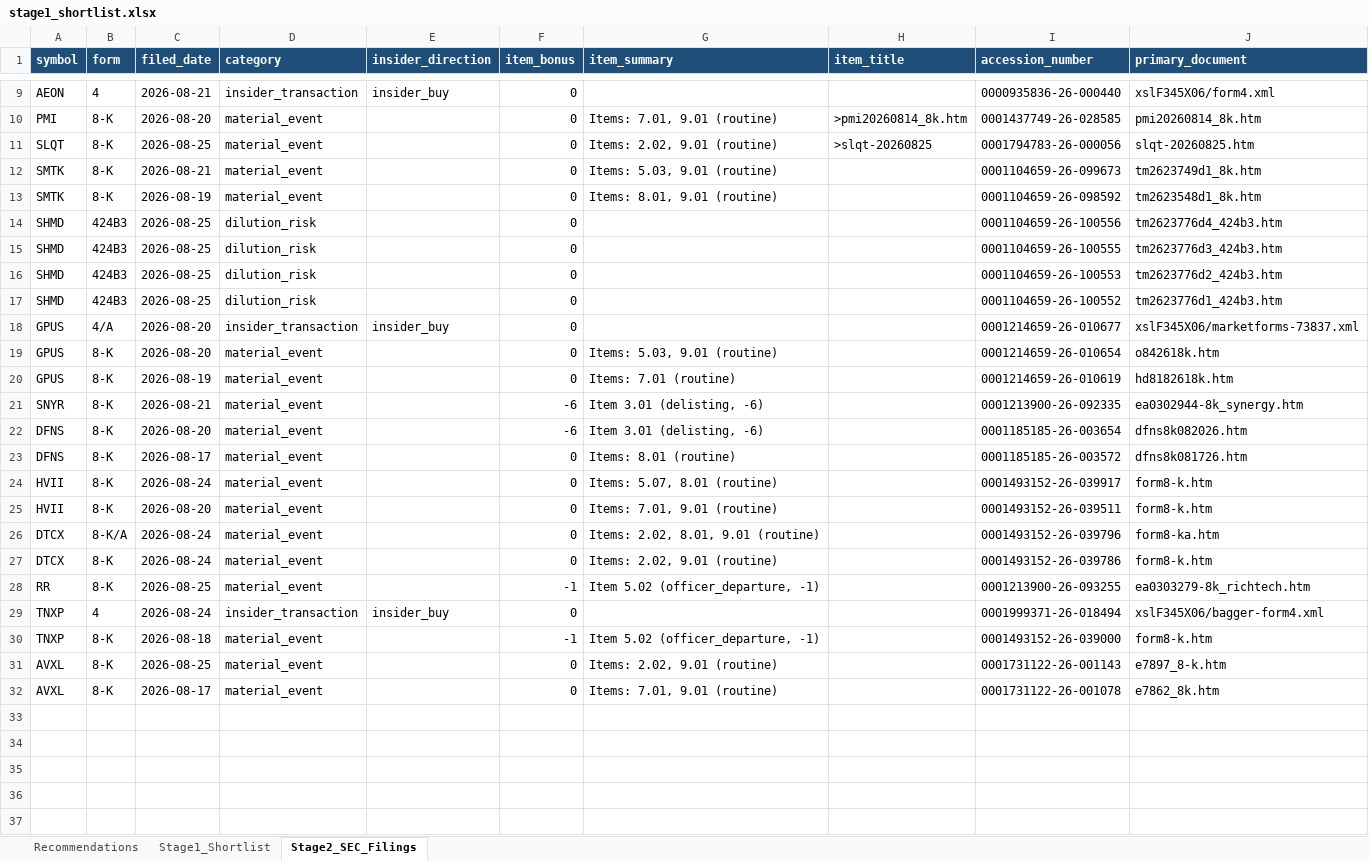
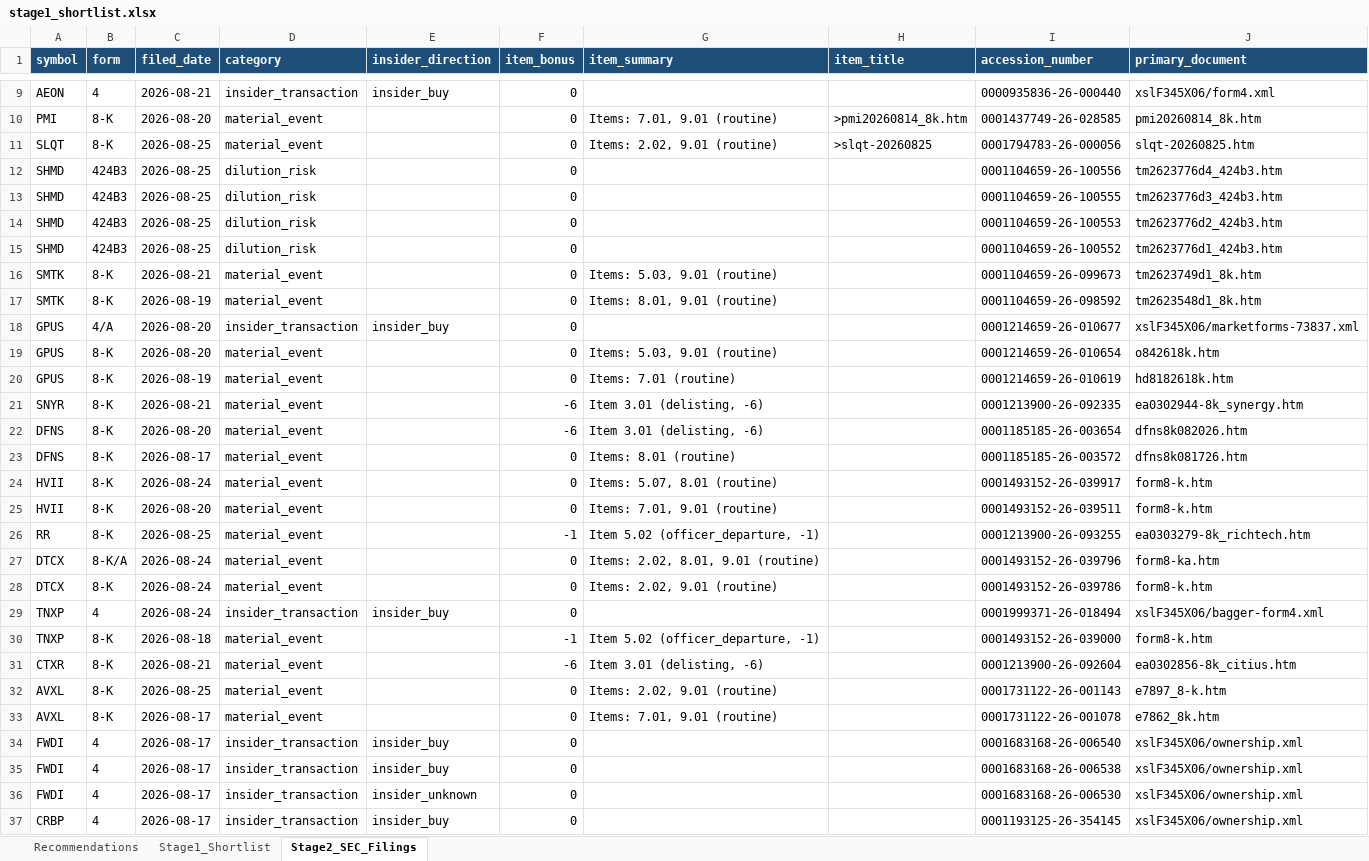
Before and after one commit to ARa2of/Small_Caps_Screener, an Excel workbook: output/stage1_shortlist.xlsx, sheet Stage2_SEC_Filings, drawn as a sheet; only a part is shown, gaps mark what is left out; values as stored, in another font and other column widths than the file's, no borders; the diff names each change by its address in the sheet, - before the commit and + after, or states it on an @@ line.

```diff
--- a/output/stage1_shortlist.xlsx (sheet Stage2_SEC_Filings)
+++ b/output/stage1_shortlist.xlsx (sheet Stage2_SEC_Filings)
@@ row 12 moved to row 16: SMTK @@
@@ row 13 moved to row 17: SMTK @@
@@ row 28 moved to row 26: RR @@
+row 31: CTXR | 8-K | 2026-08-21 | material_event |  | -6 | Item 3.01 (delisting, -6) |  | 0001213900-26-092604 | ea0302856-8k_citius.htm
+row 34: FWDI | 4 | 2026-08-17 | insider_transaction | insider_buy | 0 |  |  | 0001683168-26-006540 | xslF345X06/ownership.xml
+row 35: FWDI | 4 | 2026-08-17 | insider_transaction | insider_buy | 0 |  |  | 0001683168-26-006538 | xslF345X06/ownership.xml
+row 36: FWDI | 4 | 2026-08-17 | insider_transaction | insider_unknown | 0 |  |  | 0001683168-26-006530 | xslF345X06/ownership.xml
+row 37: CRBP | 4 | 2026-08-17 | insider_transaction | insider_buy | 0 |  |  | 0001193125-26-354145 | xslF345X06/ownership.xml
```
Also changed, not shown: sheet Stage1_Shortlist, sheet Recommendations, 2 other files.
